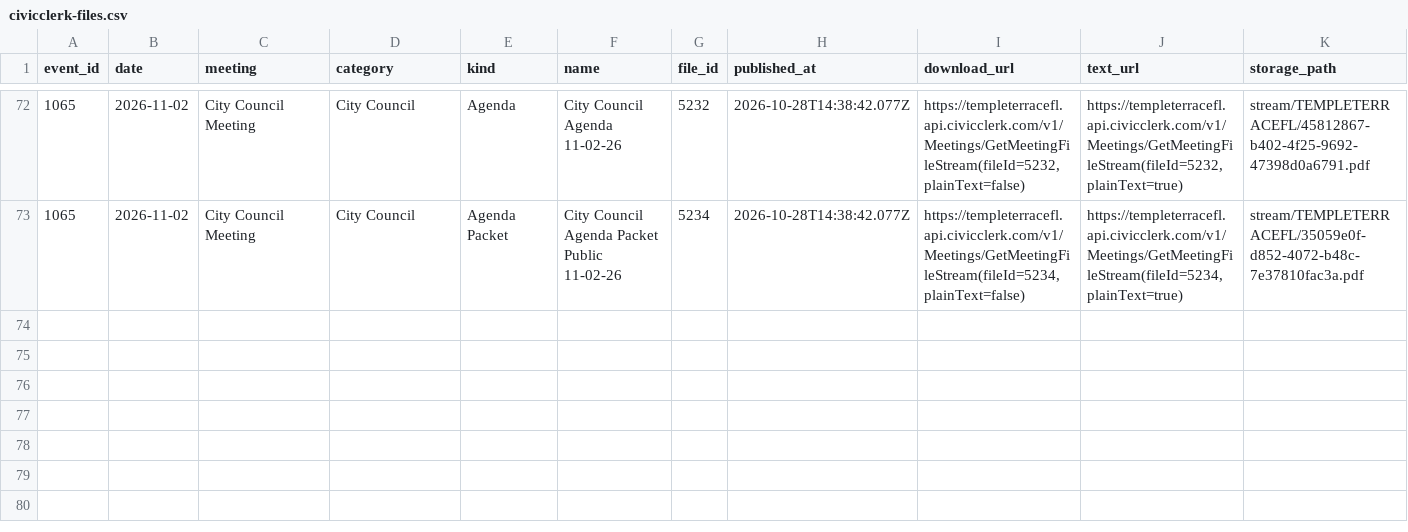
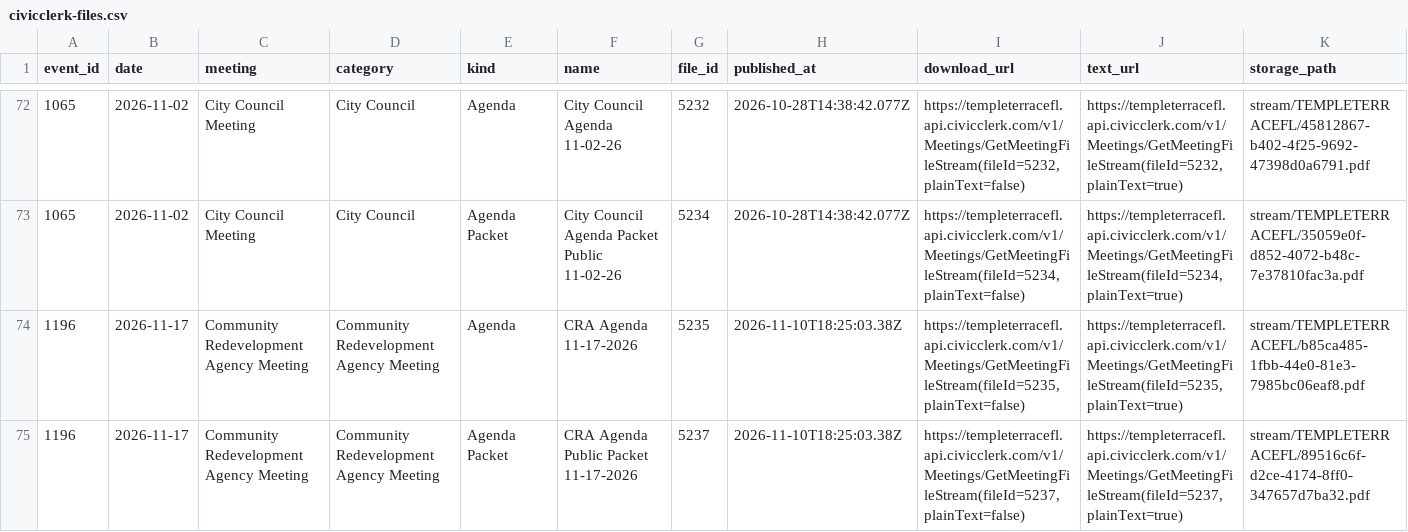
Before and after one commit to bgraham1214/open-civic, a CSV file: data/listings/civicclerk-files.csv, drawn as a sheet; only a part is shown, gaps mark what is left out; rows hold the shown columns only; the diff names each change by its address in the sheet, - before the commit and + after, or states it on an @@ line.

```diff
--- a/data/listings/civicclerk-files.csv
+++ b/data/listings/civicclerk-files.csv
+row 74: 1196 | 2026-11-17 | Community Redevelopment Agency Meeting | Community Redevelopment Agency Meeting | Agenda | CRA Agenda 11-17-2026 | 5235 | 2026-11-10T18:25:03.38Z | https://templeterracefl.api.civicclerk.com/v1/Meetings/GetMeetingFileStream(fileId=5235,plainText=false) | https://templeterracefl.api.civicclerk.com/v1/Meetings/GetMeetingFileStream(fileId=5235,plainText=true) | stream/TEMPLETERRACEFL/b85ca485-1fbb-44e0-81e3-7985bc06eaf8.pdf
+row 75: 1196 | 2026-11-17 | Community Redevelopment Agency Meeting | Community Redevelopment Agency Meeting | Agenda Packet | CRA Agenda Public Packet 11-17-2026 | 5237 | 2026-11-10T18:25:03.38Z | https://templeterracefl.api.civicclerk.com/v1/Meetings/GetMeetingFileStream(fileId=5237,plainText=false) | https://templeterracefl.api.civicclerk.com/v1/Meetings/GetMeetingFileStream(fileId=5237,plainText=true) | stream/TEMPLETERRACEFL/89516c6f-d2ce-4174-8ff0-347657d7ba32.pdf
```
Also changed, not shown: 7 other files.
